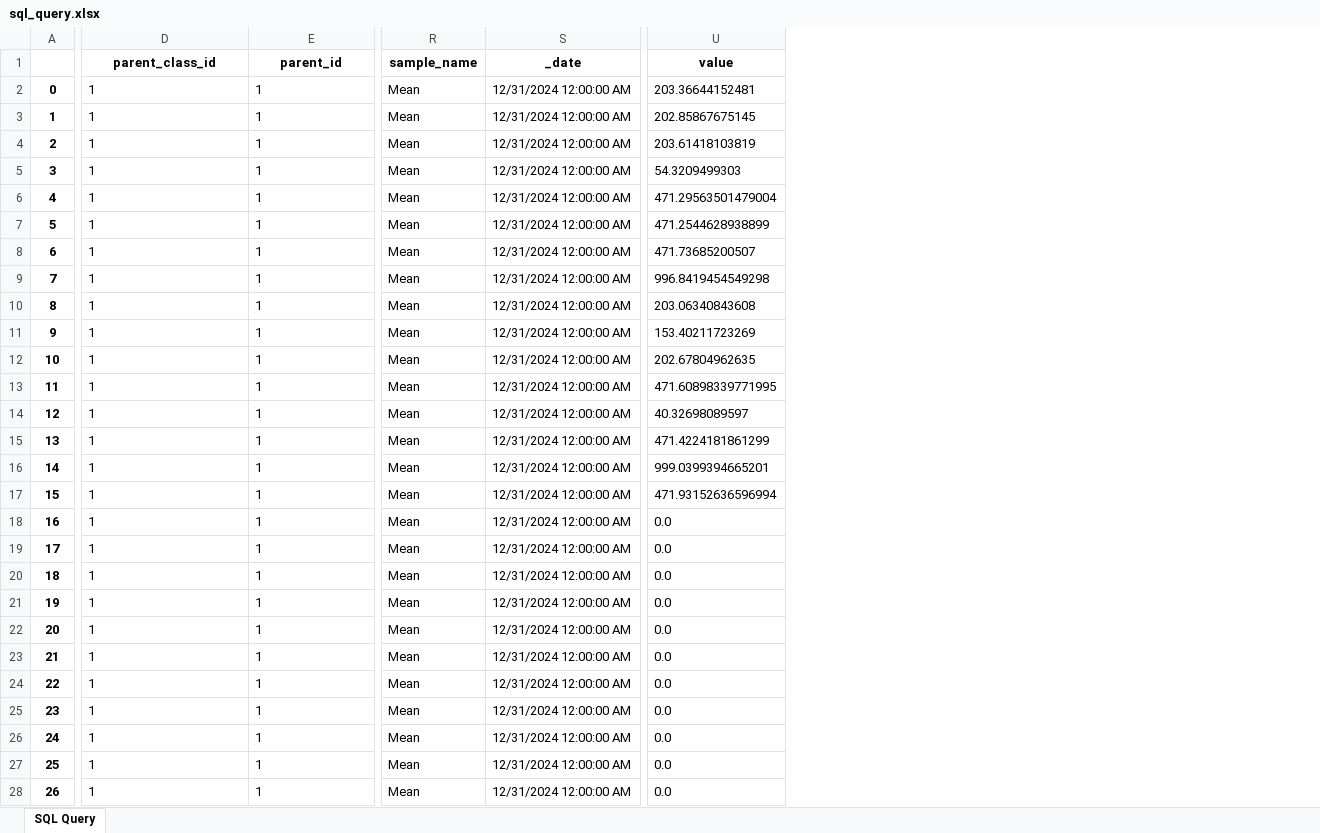
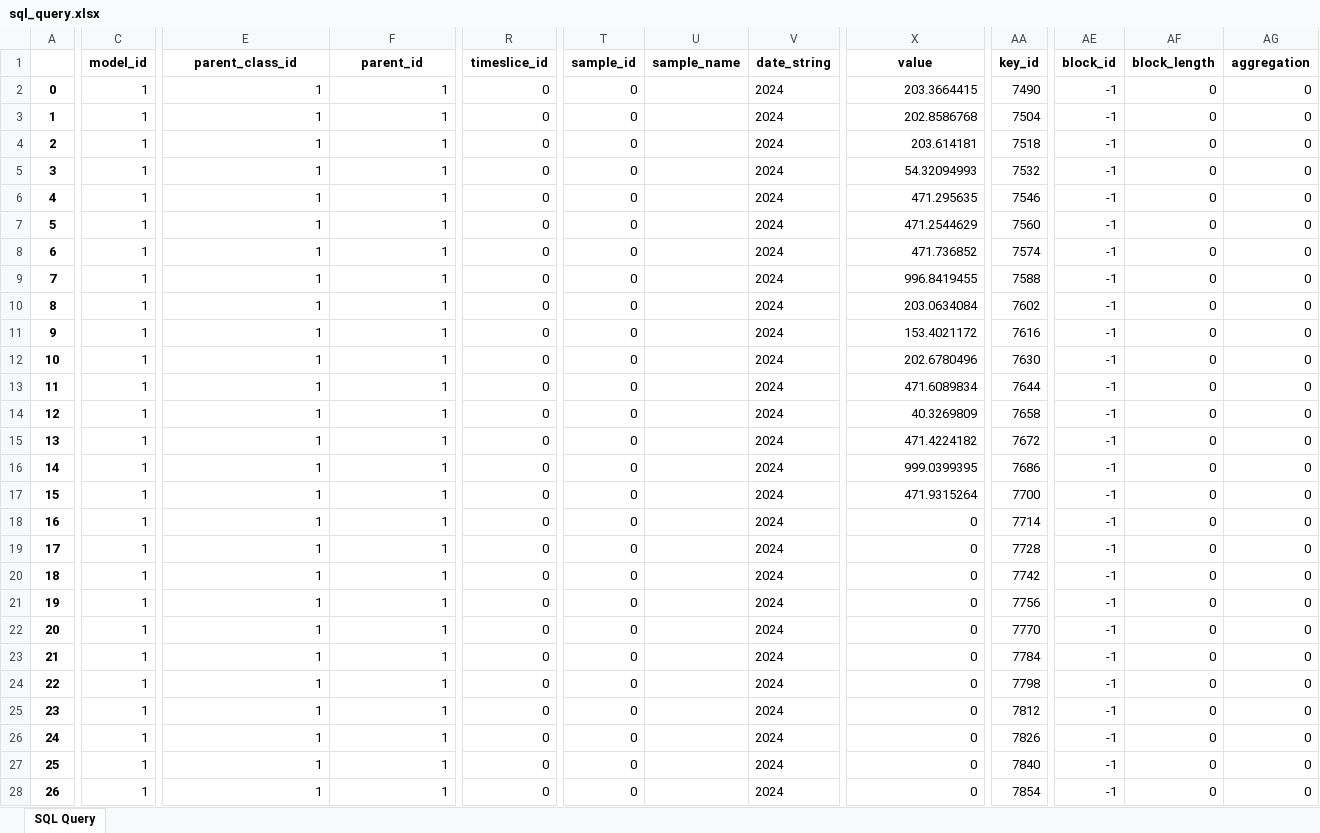
Before and after one commit to EnergyExemplarNorthAmerica/Python-PLEXOS-API, an Excel workbook: Solution Files/sql_query.xlsx, sheet SQL Query, drawn as a sheet; only a part is shown, gaps mark what is left out; values as stored, in another font and other column widths than the file's, no borders; removed rows and columns are numbered as before the commit, all else as after; the diff covers the shown part only; the diff names each change by its address in the sheet, - before the commit and + after, or states it on an @@ line.

```diff
--- a/Solution Files/sql_query.xlsx (sheet SQL Query)
+++ b/Solution Files/sql_query.xlsx (sheet SQL Query)
+column C (model_id), rows 2-28: all 1
+column R (timeslice_id), rows 2-28: all 0
+column T (sample_id), rows 2-28: all 0
-column S (_date), rows 2-28: all 12/31/2024 12:00:00 AM
+column V (date_string), rows 2-28: all 2024
+column AA (key_id), rows 2-28: 7490 | 7504 | 7518 | 7532 | 7546 | 7560 | 7574 | 7588 | 7602 | 7616 | 7630 | 7644 | 7658 | 7672 | 7686 | 7700 | 7714 | 7728 | 7742 | 7756 | 7770 | 7784 | 7798 | 7812 | 7826 | 7840 | 7854
+column AE (block_id), rows 2-28: all -1
+column AF (block_length), rows 2-28: all 0
+column AG (aggregation), rows 2-28: all 0
-E2:F28 alignment: left
+E2:F28 alignment: right
-U2:U28 (sample_name): Mean
+U2:U28 (sample_name): (empty)
-X2 (value): 203.36644152481
+X2 (value): 203.3664415
-X3 (value): 202.85867675145
+X3 (value): 202.8586768
-X4 (value): 203.61418103819
+X4 (value): 203.614181
-X5 (value): 54.3209499303
+X5 (value): 54.32094993
-X6 (value): 471.29563501479004
+X6 (value): 471.295635
-X7 (value): 471.2544628938899
+X7 (value): 471.2544629
-X8 (value): 471.73685200507
+X8 (value): 471.736852
-X9 (value): 996.8419454549298
+X9 (value): 996.8419455
-X10 (value): 203.06340843608
+X10 (value): 203.0634084
-X11 (value): 153.40211723269
+X11 (value): 153.4021172
-X12 (value): 202.67804962635
+X12 (value): 202.6780496
-X13 (value): 471.60898339771995
+X13 (value): 471.6089834
-X14 (value): 40.32698089597
+X14 (value): 40.3269809
-X15 (value): 471.4224181861299
+X15 (value): 471.4224182
-X16 (value): 999.0399394665201
+X16 (value): 999.0399395
-X17 (value): 471.93152636596994
+X17 (value): 471.9315264
-X18:X28 (value): 0.0
+X18:X28 (value): 0
```
Also changed, not shown: 258 edited cells and cell formats elsewhere in this sheet, Solution Files/query.xlsx, Solution Files/query_by_category.xlsx, 11 other files.
